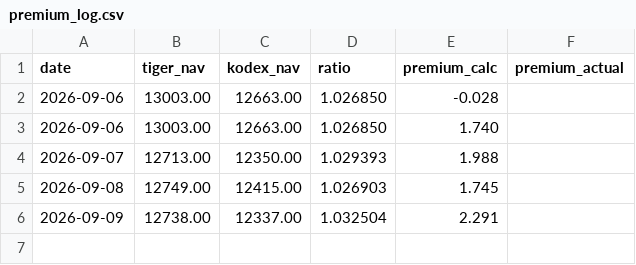
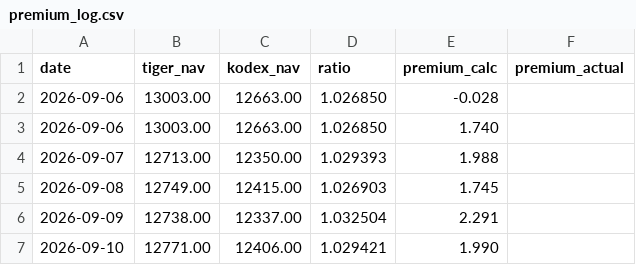
Before and after one commit to jonghwanl-byte/Gold_Premium-bot, a CSV file: premium_log.csv, drawn as a sheet; the diff names each change by its address in the sheet, - before the commit and + after, or states it on an @@ line.

```diff
--- a/premium_log.csv
+++ b/premium_log.csv
+row 7: 2026-09-10 | 12771.00 | 12406.00 | 1.029421 | 1.990
```
